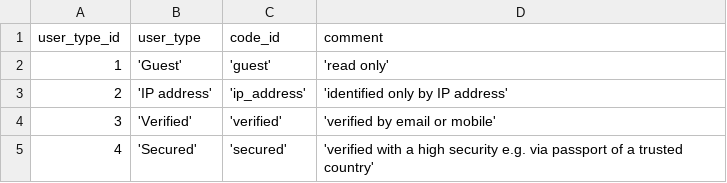
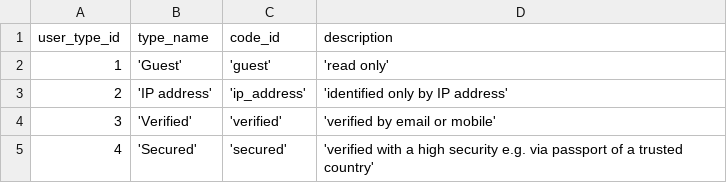
Before and after one commit to zukunft/zukunft.com, a CSV file: src/main/resources/db_code_links/user_types.csv, drawn as a sheet.

Commit message:
fix duplicates in db constraint names

```diff
--- a/src/main/resources/db_code_links/user_types.csv
+++ b/src/main/resources/db_code_links/user_types.csv
@@ -1,2 +1,2 @@
-user_type_id, user_type, code_id, comment
+user_type_id, type_name, code_id, description
 1, 'Guest', 'guest', 'read only'
```
Also changed, not shown: 40 other files.
